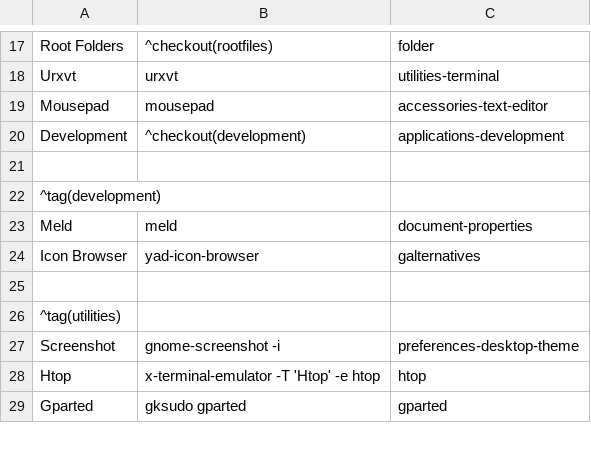
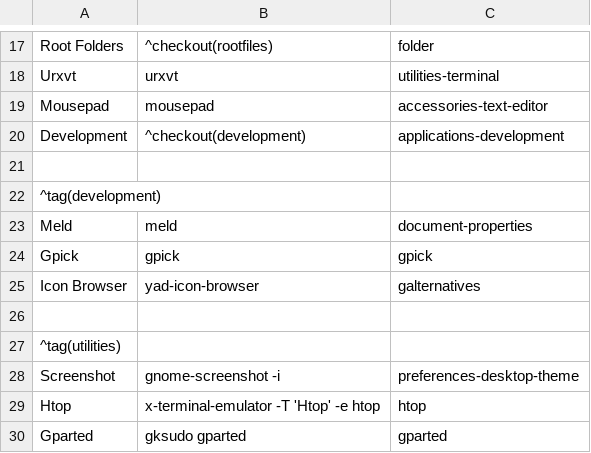
Before and after one commit to sleekmason/Lilidog-Minimal, a CSV file: config/includes.chroot_after_packages/etc/skel/.config/jgmenu/jgmenu.bak/mymenu.csv, drawn as a sheet; only a part is shown, gaps mark what is left out; the diff names each change by its address in the sheet, - before the commit and + after, or states it on an @@ line.

Commit message:
Added gpick to the development menu.

```diff
--- a/config/includes.chroot_after_packages/etc/skel/.config/jgmenu/jgmenu.bak/mymenu.csv
+++ b/config/includes.chroot_after_packages/etc/skel/.config/jgmenu/jgmenu.bak/mymenu.csv
+row 24: Gpick | gpick | gpick
```
Also changed, not shown: config/includes.chroot_after_packages/etc/skel/.config/jgmenu/mymenu.csv, 2 other files.
